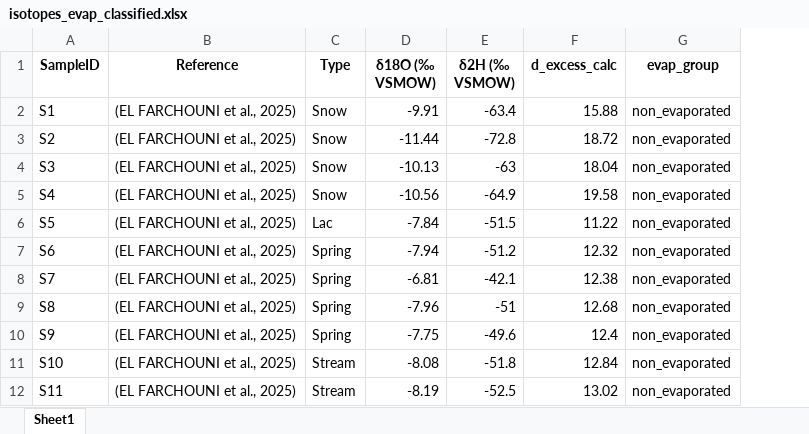
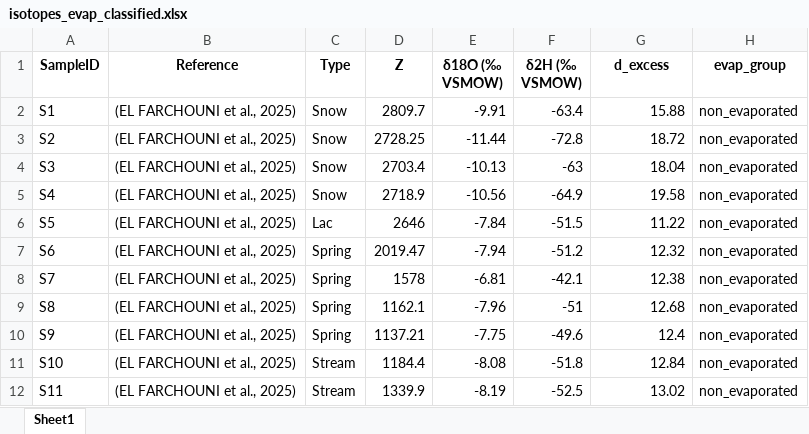
Before and after one commit to ElFarchouni/Haouz-Mejjate-recharge-SOM-EMMA, an Excel workbook: outputs/intermediate/isotopes_evap_classified.xlsx, sheet Sheet1, drawn as a sheet; only a part is shown; values as stored, in another font and other column widths than the file's, no borders; addresses are those after the commit; the diff names each change by its address in the sheet, - before the commit and + after, or states it on an @@ line.

```diff
--- a/outputs/intermediate/isotopes_evap_classified.xlsx (sheet Sheet1)
+++ b/outputs/intermediate/isotopes_evap_classified.xlsx (sheet Sheet1)
+column D (Z), rows 2-12: 2809.7 | 2728.25 | 2703.4 | 2718.9 | 2646 | 2019.47 | 1578 | 1162.1 | 1137.21 | 1184.4 | 1339.9
-G1: d_excess_calc
+G1: d_excess
```
Also changed, not shown: outputs/intermediate/EMMA_ready_conservative.xlsx, outputs/intermediate/data_EMMA1.xlsx, 36 other files.
